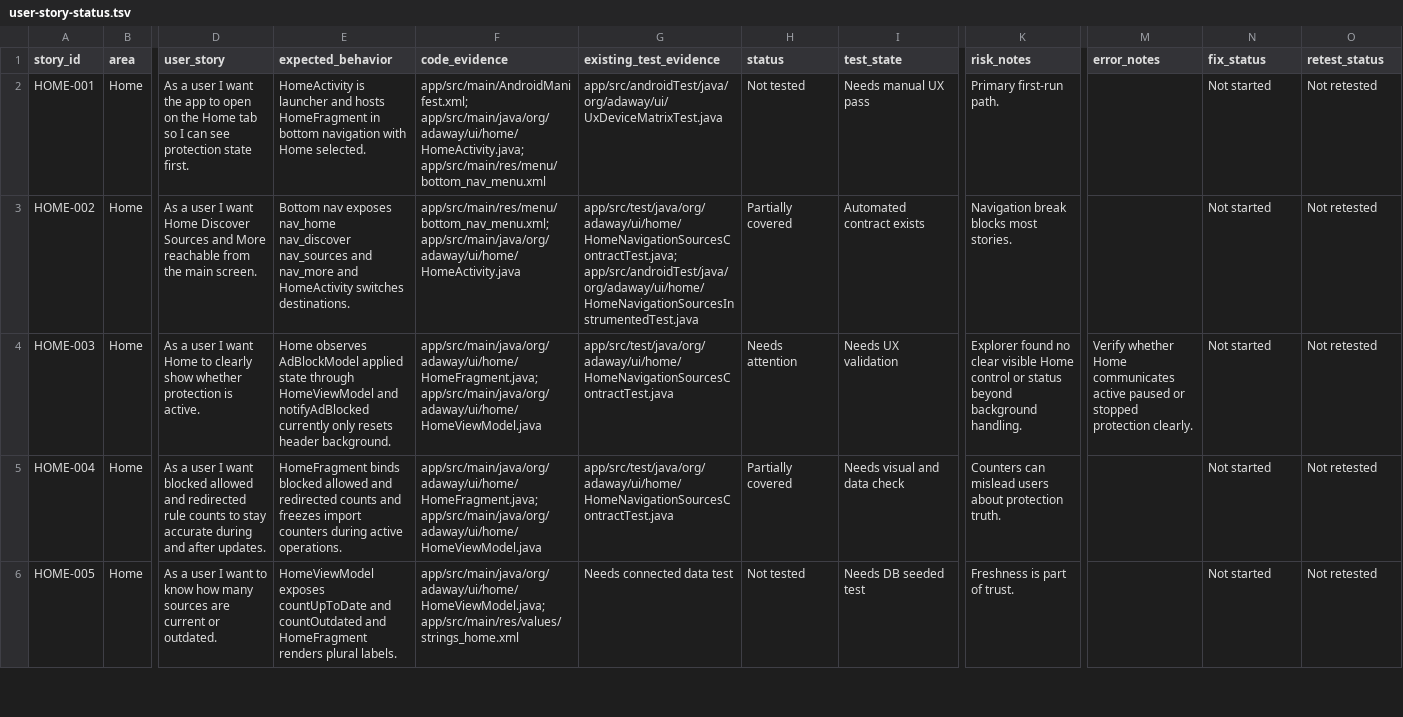
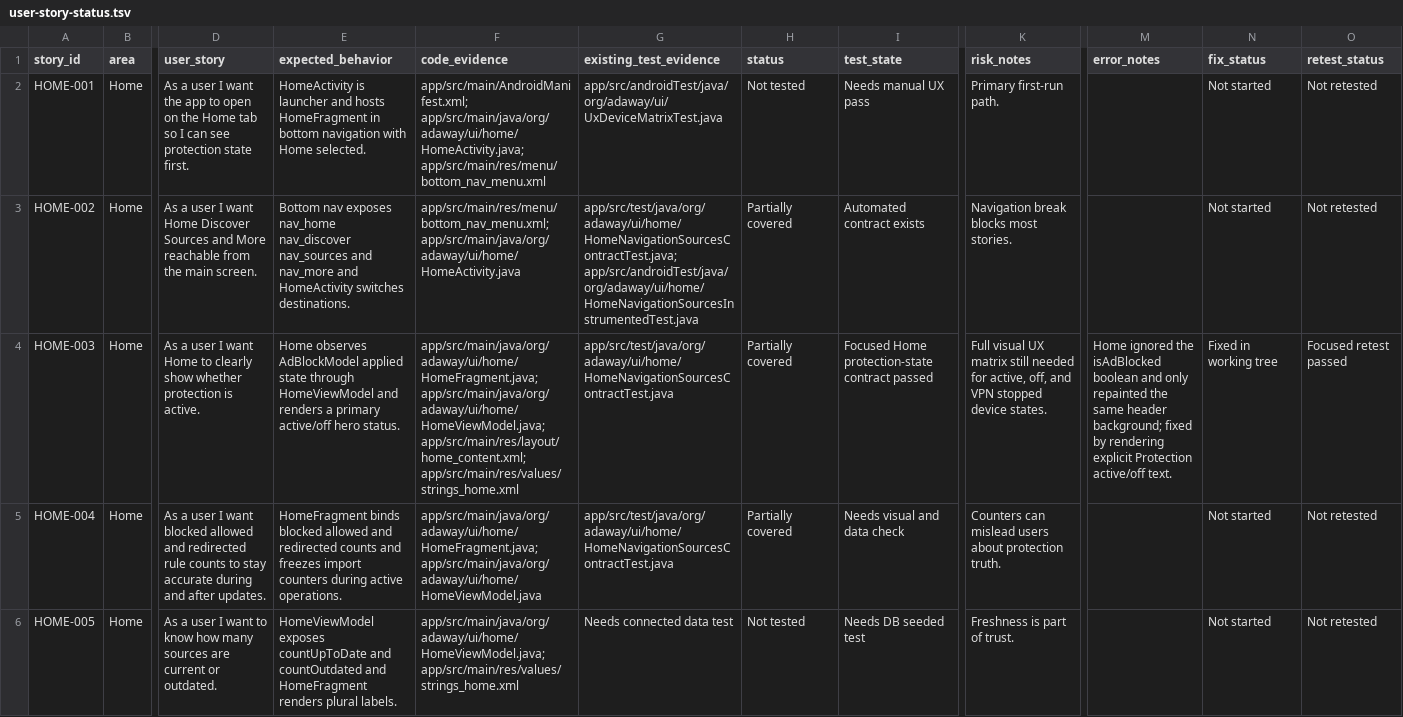
Before and after one commit to stevesolun/AdAway, a TSV file: tasks/user-story-status.tsv, drawn as a sheet; only a part is shown, gaps mark what is left out; the diff names each change by its address in the sheet, - before the commit and + after, or states it on an @@ line.

Commit message:
fix: show home protection status

```diff
--- a/tasks/user-story-status.tsv
+++ b/tasks/user-story-status.tsv
-E4 (expected_behavior): …HomeViewModel and notifyAdBlocked currently only resets header background.
+E4 (expected_behavior): …HomeViewModel and renders a primary active/off hero status.
-F4 (code_evidence): app/src/main/java/org/adaway/ui/home/HomeFragment.java; app/src/main/java/org/adaway/ui/home/HomeViewModel.java
+F4 (code_evidence): app/src/main/java/org/adaway/ui/home/HomeFragment.java; app/src/main/java/org/adaway/ui/home/HomeViewModel.java; app/src/main/res/layout/home_content.xml; app/src/main/res/values/strings_home.xml
-H4 (status): Needs attention
+H4 (status): Partially covered
-I4 (test_state): Needs UX validation
+I4 (test_state): Focused Home protection-state contract passed
-K4 (risk_notes): Explorer found no clear visible Home control or status beyond background handling.
+K4 (risk_notes): Full visual UX matrix still needed for active, off, and VPN stopped device states.
-M4 (error_notes): Verify whether Home communicates active paused or stopped protection clearly.
+M4 (error_notes): Home ignored the isAdBlocked boolean and only repainted the same header background; fixed by rendering explicit Protection active/off text.
-N4 (fix_status): Not started
+N4 (fix_status): Fixed in working tree
-O4 (retest_status): Not retested
+O4 (retest_status): Focused retest passed
```
Also changed, not shown: 5 other files.
